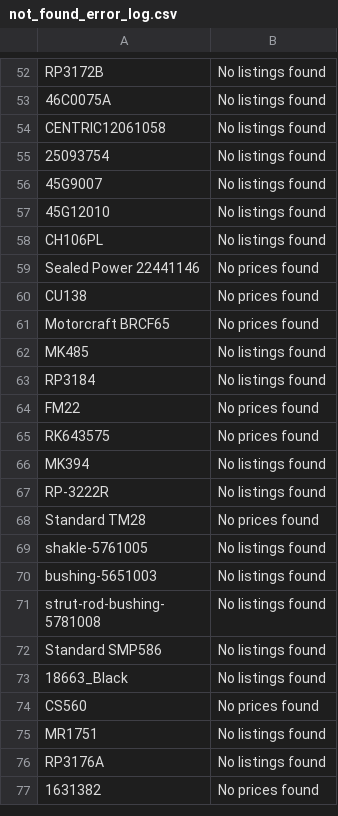
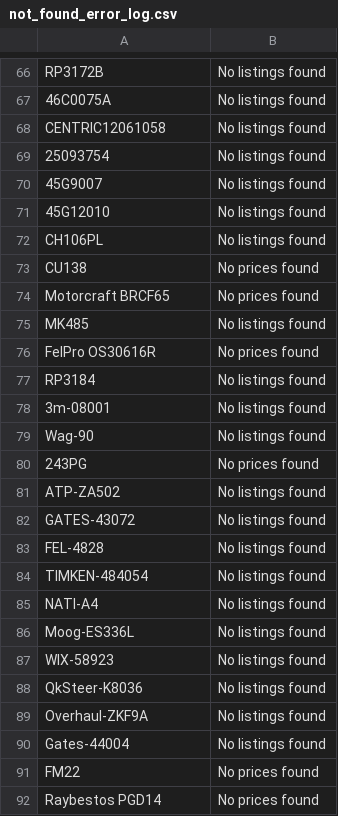
Before and after one commit to BrandonTrapp88/rockauto, a CSV file: not_found_error_log.csv, drawn as a sheet; only a part is shown, gaps mark what is left out; the shorter side is filled out with more unchanged rows; the diff covers the shown part only.

```diff
--- a/not_found_error_log.csv
+++ b/not_found_error_log.csv
@@ -58,3 +72,2 @@ CENTRIC12061058,No listings found
 CH106PL,No listings found
-Sealed Power 22441146,No prices found
 CU138,No prices found
@@ -62,3 +75,18 @@ Motorcraft BRCF65,No prices found
 MK485,No listings found
+FelPro OS30616R,No prices found
 RP3184,No listings found
+3m-08001,No listings found
+Wag-90,No listings found
+243PG,No prices found
+ATP-ZA502,No listings found
+GATES-43072,No listings found
+FEL-4828,No listings found
+TIMKEN-484054,No listings found
+NATl-A4,No listings found
+Moog-ES336L,No listings found
+WIX-58923,No listings found
+QkSteer-K8036,No listings found
+Overhaul-ZKF9A,No listings found
+Gates-44004,No listings found
 FM22,No prices found
+Raybestos PGD14,No prices found
```
Also changed, not shown: 55 added rows, 3 removed rows and 2 edited cells elsewhere in this file, cleaned_part_numbers_with_prices.csv, 1 other file.
